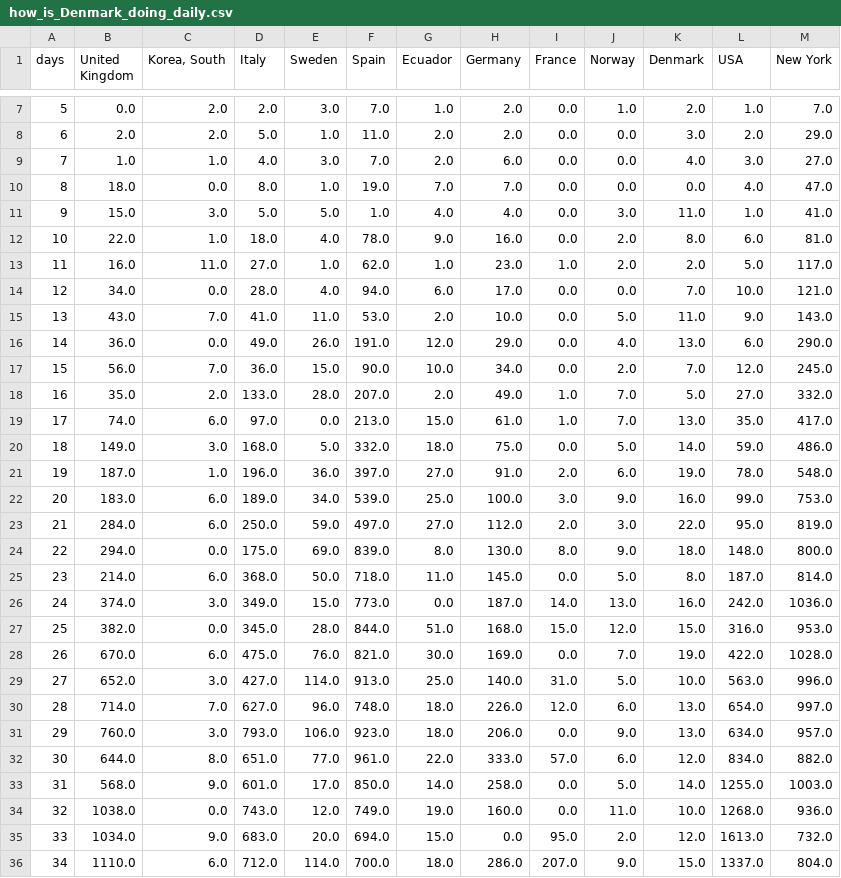
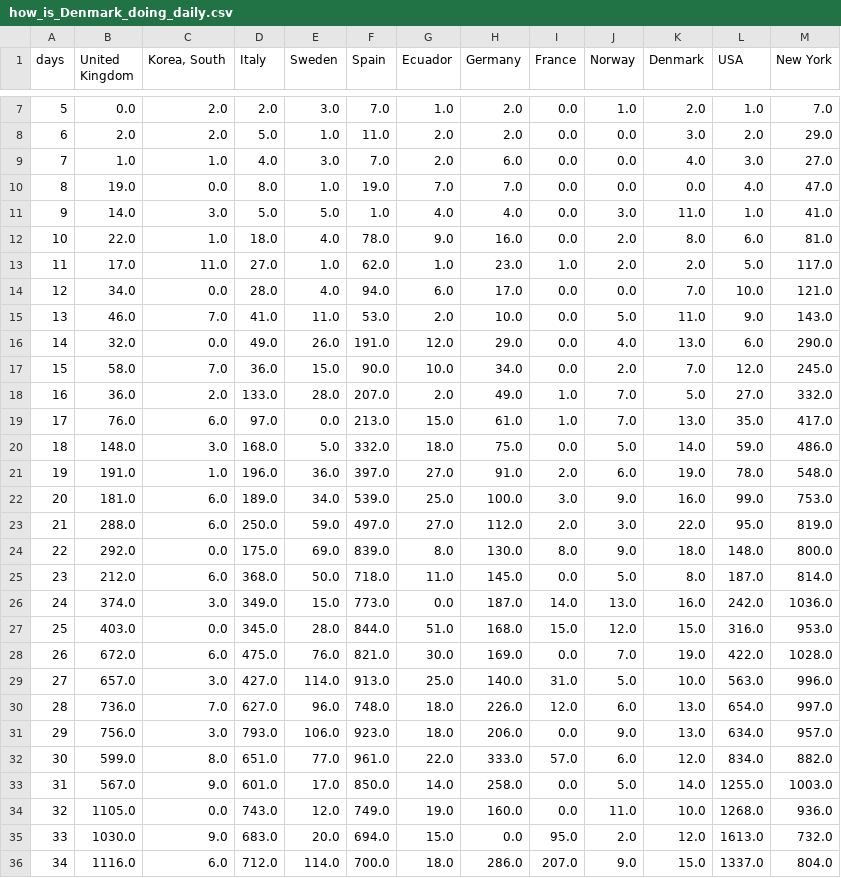
Before and after one commit to cboesgaard/how_is_Denmark_doing, a CSV file: data/how_is_Denmark_doing_daily.csv, drawn as a sheet; only a part is shown, gaps mark what is left out; the diff covers the shown part only.

```diff
--- a/data/how_is_Denmark_doing_daily.csv
+++ b/data/how_is_Denmark_doing_daily.csv
@@ -9,28 +9,28 @@ days,United Kingdom,"Korea, South",Italy,Sweden,Spain,Ecuador,Germany,France,Nor
 7,1.0,1.0,4.0,3.0,7.0,2.0,6.0,0.0,0.0,4.0,3.0,27.0
-8,18.0,0.0,8.0,1.0,19.0,7.0,7.0,0.0,0.0,0.0,4.0,47.0
-9,15.0,3.0,5.0,5.0,1.0,4.0,4.0,0.0,3.0,11.0,1.0,41.0
+8,19.0,0.0,8.0,1.0,19.0,7.0,7.0,0.0,0.0,0.0,4.0,47.0
+9,14.0,3.0,5.0,5.0,1.0,4.0,4.0,0.0,3.0,11.0,1.0,41.0
 10,22.0,1.0,18.0,4.0,78.0,9.0,16.0,0.0,2.0,8.0,6.0,81.0
-11,16.0,11.0,27.0,1.0,62.0,1.0,23.0,1.0,2.0,2.0,5.0,117.0
+11,17.0,11.0,27.0,1.0,62.0,1.0,23.0,1.0,2.0,2.0,5.0,117.0
 12,34.0,0.0,28.0,4.0,94.0,6.0,17.0,0.0,0.0,7.0,10.0,121.0
-13,43.0,7.0,41.0,11.0,53.0,2.0,10.0,0.0,5.0,11.0,9.0,143.0
-14,36.0,0.0,49.0,26.0,191.0,12.0,29.0,0.0,4.0,13.0,6.0,290.0
-15,56.0,7.0,36.0,15.0,90.0,10.0,34.0,0.0,2.0,7.0,12.0,245.0
-16,35.0,2.0,133.0,28.0,207.0,2.0,49.0,1.0,7.0,5.0,27.0,332.0
-17,74.0,6.0,97.0,0.0,213.0,15.0,61.0,1.0,7.0,13.0,35.0,417.0
-18,149.0,3.0,168.0,5.0,332.0,18.0,75.0,0.0,5.0,14.0,59.0,486.0
-19,187.0,1.0,196.0,36.0,397.0,27.0,91.0,2.0,6.0,19.0,78.0,548.0
-20,183.0,6.0,189.0,34.0,539.0,25.0,100.0,3.0,9.0,16.0,99.0,753.0
-21,284.0,6.0,250.0,59.0,497.0,27.0,112.0,2.0,3.0,22.0,95.0,819.0
-22,294.0,0.0,175.0,69.0,839.0,8.0,130.0,8.0,9.0,18.0,148.0,800.0
-23,214.0,6.0,368.0,50.0,718.0,11.0,145.0,0.0,5.0,8.0,187.0,814.0
+13,46.0,7.0,41.0,11.0,53.0,2.0,10.0,0.0,5.0,11.0,9.0,143.0
+14,32.0,0.0,49.0,26.0,191.0,12.0,29.0,0.0,4.0,13.0,6.0,290.0
+15,58.0,7.0,36.0,15.0,90.0,10.0,34.0,0.0,2.0,7.0,12.0,245.0
+16,36.0,2.0,133.0,28.0,207.0,2.0,49.0,1.0,7.0,5.0,27.0,332.0
+17,76.0,6.0,97.0,0.0,213.0,15.0,61.0,1.0,7.0,13.0,35.0,417.0
+18,148.0,3.0,168.0,5.0,332.0,18.0,75.0,0.0,5.0,14.0,59.0,486.0
+19,191.0,1.0,196.0,36.0,397.0,27.0,91.0,2.0,6.0,19.0,78.0,548.0
+20,181.0,6.0,189.0,34.0,539.0,25.0,100.0,3.0,9.0,16.0,99.0,753.0
+21,288.0,6.0,250.0,59.0,497.0,27.0,112.0,2.0,3.0,22.0,95.0,819.0
+22,292.0,0.0,175.0,69.0,839.0,8.0,130.0,8.0,9.0,18.0,148.0,800.0
+23,212.0,6.0,368.0,50.0,718.0,11.0,145.0,0.0,5.0,8.0,187.0,814.0
 24,374.0,3.0,349.0,15.0,773.0,0.0,187.0,14.0,13.0,16.0,242.0,1036.0
-25,382.0,0.0,345.0,28.0,844.0,51.0,168.0,15.0,12.0,15.0,316.0,953.0
-26,670.0,6.0,475.0,76.0,821.0,30.0,169.0,0.0,7.0,19.0,422.0,1028.0
-27,652.0,3.0,427.0,114.0,913.0,25.0,140.0,31.0,5.0,10.0,563.0,996.0
-28,714.0,7.0,627.0,96.0,748.0,18.0,226.0,12.0,6.0,13.0,654.0,997.0
-29,760.0,3.0,793.0,106.0,923.0,18.0,206.0,0.0,9.0,13.0,634.0,957.0
-30,644.0,8.0,651.0,77.0,961.0,22.0,333.0,57.0,6.0,12.0,834.0,882.0
-31,568.0,9.0,601.0,17.0,850.0,14.0,258.0,0.0,5.0,14.0,1255.0,1003.0
-32,1038.0,0.0,743.0,12.0,749.0,19.0,160.0,0.0,11.0,10.0,1268.0,936.0
-33,1034.0,9.0,683.0,20.0,694.0,15.0,0.0,95.0,2.0,12.0,1613.0,732.0
-34,1110.0,6.0,712.0,114.0,700.0,18.0,286.0,207.0,9.0,15.0,1337.0,804.0
+25,403.0,0.0,345.0,28.0,844.0,51.0,168.0,15.0,12.0,15.0,316.0,953.0
+26,672.0,6.0,475.0,76.0,821.0,30.0,169.0,0.0,7.0,19.0,422.0,1028.0
+27,657.0,3.0,427.0,114.0,913.0,25.0,140.0,31.0,5.0,10.0,563.0,996.0
+28,736.0,7.0,627.0,96.0,748.0,18.0,226.0,12.0,6.0,13.0,654.0,997.0
+29,756.0,3.0,793.0,106.0,923.0,18.0,206.0,0.0,9.0,13.0,634.0,957.0
+30,599.0,8.0,651.0,77.0,961.0,22.0,333.0,57.0,6.0,12.0,834.0,882.0
+31,567.0,9.0,601.0,17.0,850.0,14.0,258.0,0.0,5.0,14.0,1255.0,1003.0
+32,1105.0,0.0,743.0,12.0,749.0,19.0,160.0,0.0,11.0,10.0,1268.0,936.0
+33,1030.0,9.0,683.0,20.0,694.0,15.0,0.0,95.0,2.0,12.0,1613.0,732.0
+34,1116.0,6.0,712.0,114.0,700.0,18.0,286.0,207.0,9.0,15.0,1337.0,804.0
```
Also changed, not shown: 125 edited cells elsewhere in this file, data/how_is_Denmark_doing_cumulative.csv, data/how_is_Denmark_doing_cumulative_pop.csv, 4 other files.
